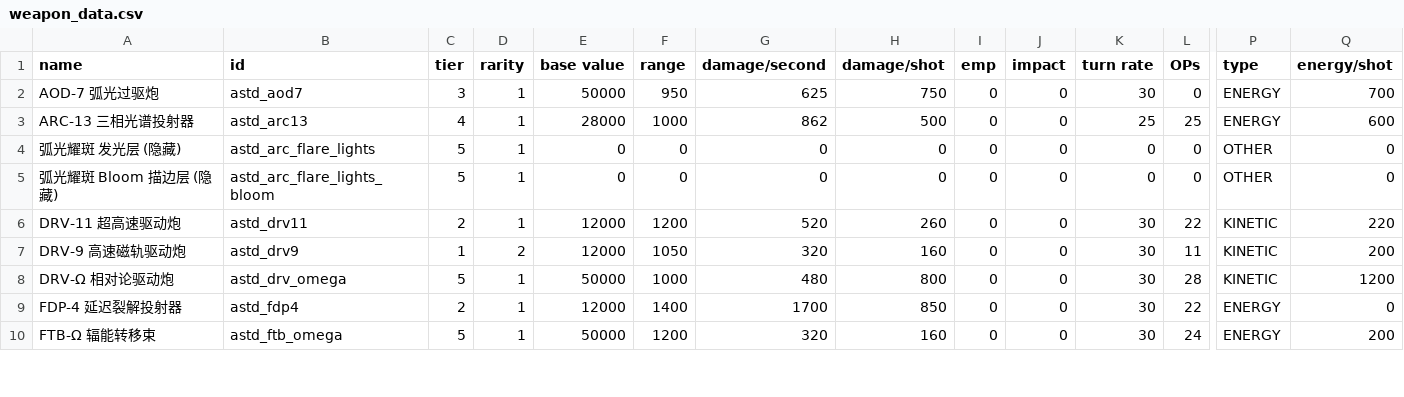
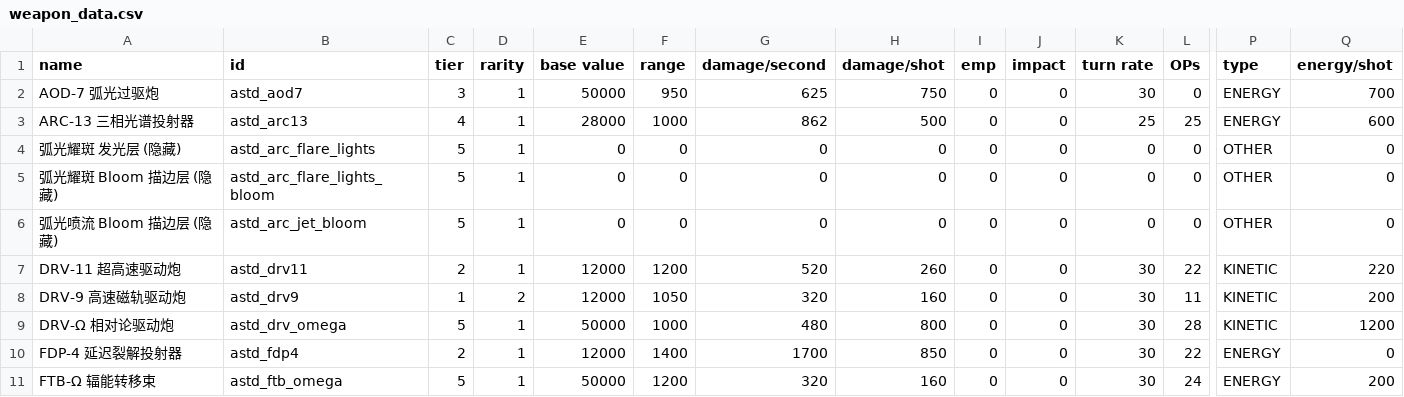
Before and after one commit to KasumiNova/AsteriaDirectorate, a CSV file: contents/data/weapons/weapon_data.csv, drawn as a sheet; only a part is shown, gaps mark what is left out; rows hold the shown columns only; the diff names each change by its address in the sheet, - before the commit and + after, or states it on an @@ line.

Commit message:
feat: adapt arc ship bloom and logistics data

```diff
--- a/contents/data/weapons/weapon_data.csv
+++ b/contents/data/weapons/weapon_data.csv
+row 6: 弧光喷流 Bloom 描边层 (隐藏) | astd_arc_jet_bloom | 5 | 1 | 0 | 0 | 0 | 0 | 0 | 0 | 0 | 0 | OTHER | 0
```
Also changed, not shown: contents/data/hulls/ship_data.csv, 8 other files.
